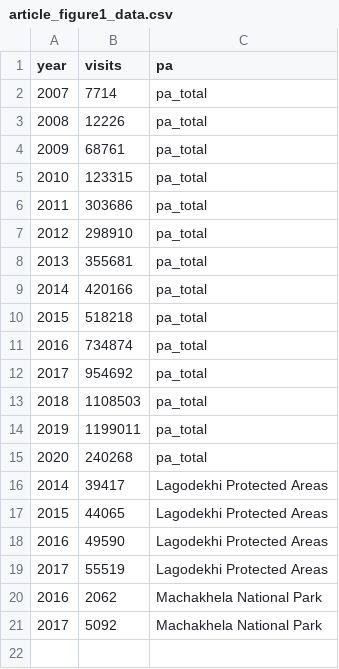
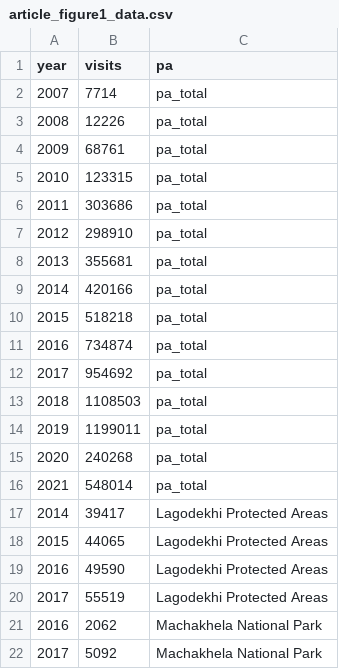
Before and after one commit to Temurgugu/article_protected_areas, a CSV file: data/article_figure1_data.csv, drawn as a sheet; the diff names each change by its address in the sheet, - before the commit and + after, or states it on an @@ line.

Commit message:
update 2021 data

```diff
--- a/data/article_figure1_data.csv
+++ b/data/article_figure1_data.csv
+row 16: 2021 | 548014 | pa_total
```
Also changed, not shown: 1 other file.
